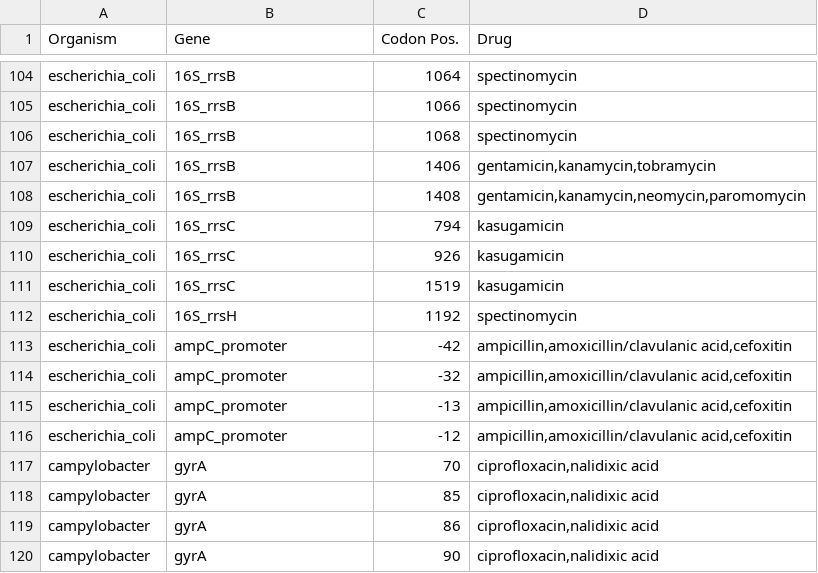
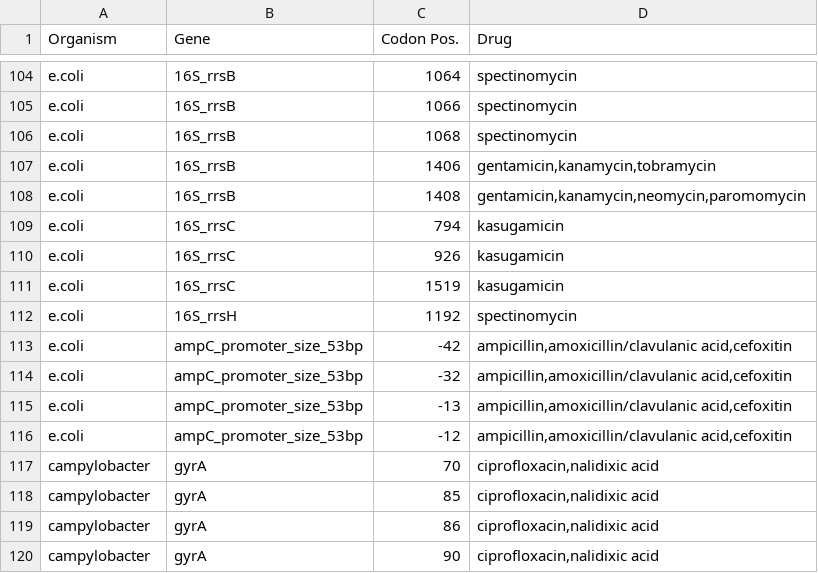
Before and after one commit to phac-nml/staramr, a TSV file: staramr/databases/resistance/data/ARG_drug_key_pointfinder.tsv, drawn as a sheet; only a part is shown, gaps mark what is left out; the diff covers the shown part only; the diff names each change by its address in the sheet, - before the commit and + after, or states it on an @@ line.

```diff
--- a/staramr/databases/resistance/data/ARG_drug_key_pointfinder.tsv
+++ b/staramr/databases/resistance/data/ARG_drug_key_pointfinder.tsv
-A104:A116 (Organism): escherichia_coli
+A104:A116 (Organism): e.coli
-B113:B116 (Gene): ampC_promoter
+B113:B116 (Gene): ampC_promoter_size_53bp
```
Also changed, not shown: 55 edited cells elsewhere in this file, staramr/databases/resistance/data/ARG_drug_key_resfinder.tsv.
